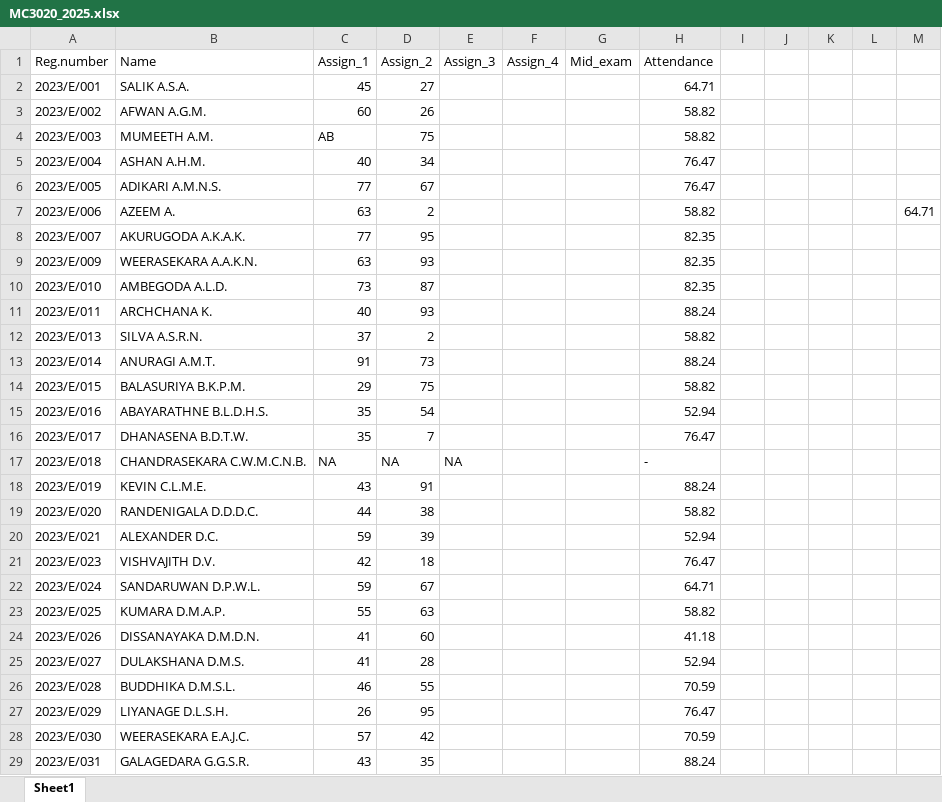
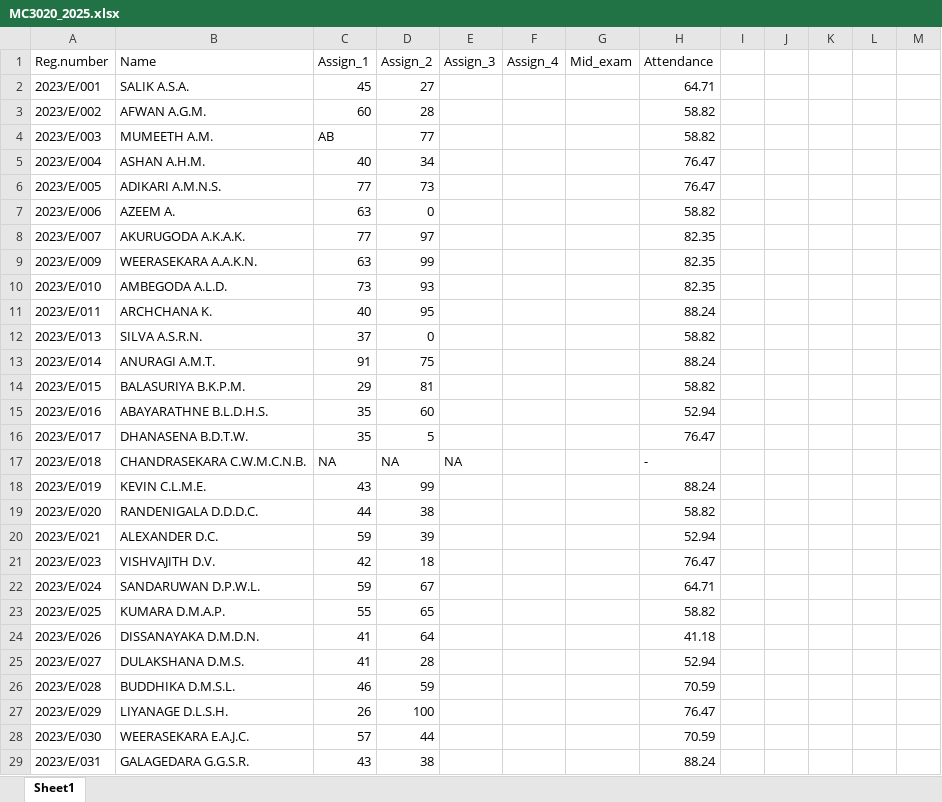
Before and after one commit to IDSFoE/MC3020_Attendance, an Excel workbook: MC3020_2025.xlsx, sheet Sheet1, drawn as a sheet; only a part is shown; values as stored, in another font and other column widths than the file's, no cell formats; the diff covers the shown part only; the diff names each change by its address in the sheet, - before the commit and + after, or states it on an @@ line.

Commit message:
Add files via upload

```diff
--- a/MC3020_2025.xlsx (sheet Sheet1)
+++ b/MC3020_2025.xlsx (sheet Sheet1)
-D3 (Assign_2): 26
+D3 (Assign_2): 28
-D4 (Assign_2): 75
+D4 (Assign_2): 77
-D6 (Assign_2): 67
+D6 (Assign_2): 73
-D7 (Assign_2): 2
+D7 (Assign_2): 0
-M7: 64.71
+M7: (empty)
-D8 (Assign_2): 95
+D8 (Assign_2): 97
-D9 (Assign_2): 93
+D9 (Assign_2): 99
-D10 (Assign_2): 87
+D10 (Assign_2): 93
-D11 (Assign_2): 93
+D11 (Assign_2): 95
-D12 (Assign_2): 2
+D12 (Assign_2): 0
-D13 (Assign_2): 73
+D13 (Assign_2): 75
-D14 (Assign_2): 75
+D14 (Assign_2): 81
-D15 (Assign_2): 54
+D15 (Assign_2): 60
-D16 (Assign_2): 7
+D16 (Assign_2): 5
-D18 (Assign_2): 91
+D18 (Assign_2): 99
-D23 (Assign_2): 63
+D23 (Assign_2): 65
-D24 (Assign_2): 60
+D24 (Assign_2): 64
-D26 (Assign_2): 55
+D26 (Assign_2): 59
-D27 (Assign_2): 95
+D27 (Assign_2): 100
-D28 (Assign_2): 42
+D28 (Assign_2): 44
-D29 (Assign_2): 35
+D29 (Assign_2): 38
```
Also changed, not shown: 131 edited cells elsewhere in this sheet, cell formats.
